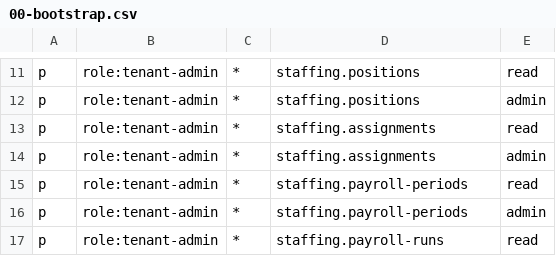
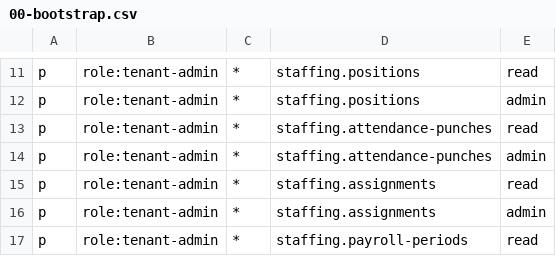
Before and after one commit to jacksonlee411/Bugs-And-Blossoms, a CSV file: config/access/policies/00-bootstrap.csv, drawn as a sheet; only a part is shown, gaps mark what is left out; the shorter side is filled out with more unchanged rows.

```diff
--- a/config/access/policies/00-bootstrap.csv
+++ b/config/access/policies/00-bootstrap.csv
@@ -12,2 +12,4 @@ p, role:tenant-admin, *, staffing.positions, read
 p, role:tenant-admin, *, staffing.positions, admin
+p, role:tenant-admin, *, staffing.attendance-punches, read
+p, role:tenant-admin, *, staffing.attendance-punches, admin
 p, role:tenant-admin, *, staffing.assignments, read
```
Also changed, not shown: config/access/policy.csv, 5 other files.
